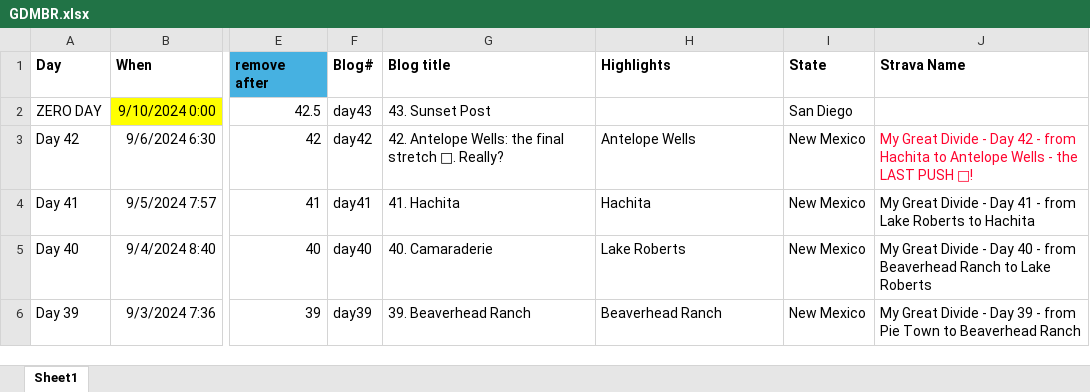
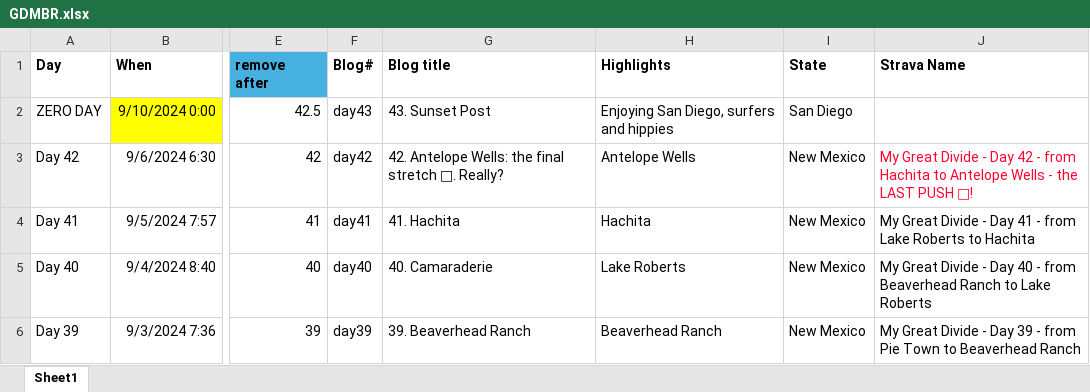
Before and after one commit to Siroccomeister/f3, an Excel workbook: projects/en/docs/assets/tables/GDMBR.xlsx, sheet Sheet1, drawn as a sheet; only a part is shown, gaps mark what is left out; values as stored, in another font and other column widths than the file's, no borders; the diff names each change by its address in the sheet, - before the commit and + after, or states it on an @@ line.

```diff
--- a/projects/en/docs/assets/tables/GDMBR.xlsx (sheet Sheet1)
+++ b/projects/en/docs/assets/tables/GDMBR.xlsx (sheet Sheet1)
-H2 (Highlights): (empty)
+H2 (Highlights): Enjoying San Diego, surfers and hippies
```
Also changed, not shown: projects/fr/docs/assets/tables/GDMBR.xlsx, 16 other files.
